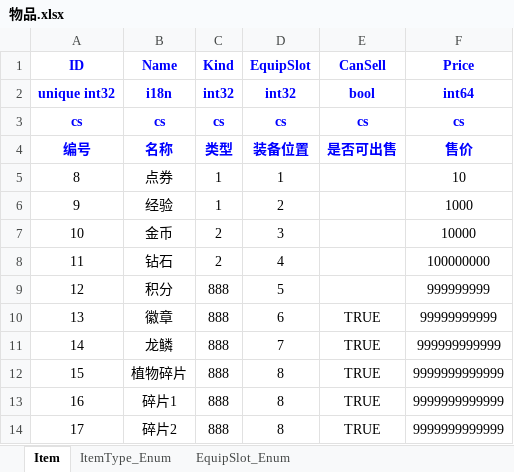
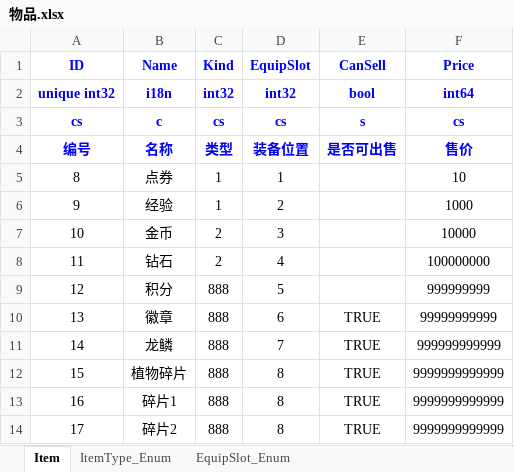
Before and after one commit to gamecat6688/excel2pb, an Excel workbook: assets/xls/物品.xlsx, sheet Item, drawn as a sheet; values as stored, in another font and other column widths than the file's, no borders; the diff names each change by its address in the sheet, - before the commit and + after, or states it on an @@ line.

```diff
--- a/assets/xls/物品.xlsx (sheet Item)
+++ b/assets/xls/物品.xlsx (sheet Item)
-B3 (Name): cs
+B3 (Name): c
-E3 (CanSell): cs
+E3 (CanSell): s
```
Also changed, not shown: 2 other files.
